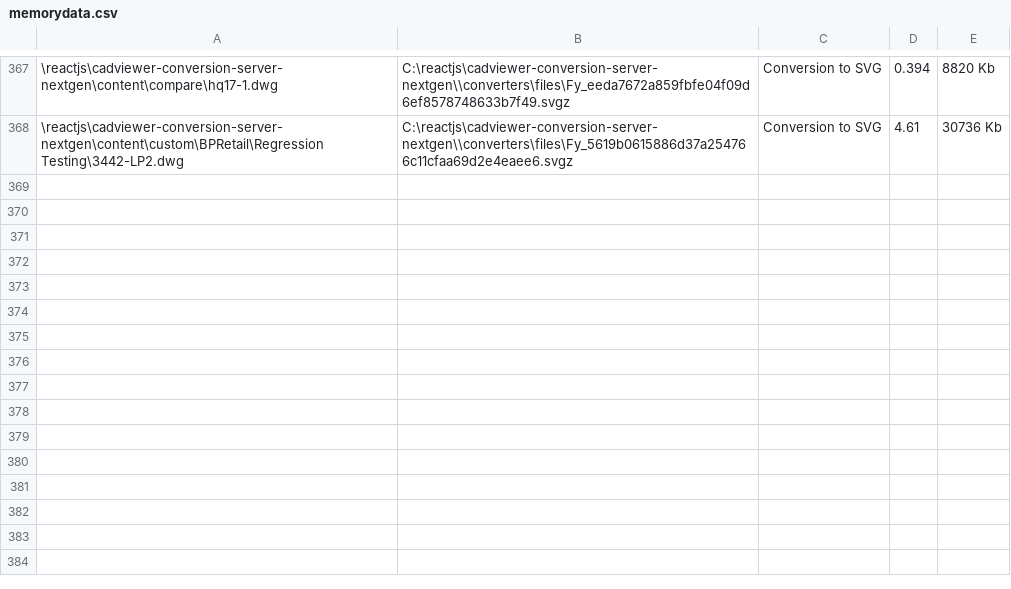
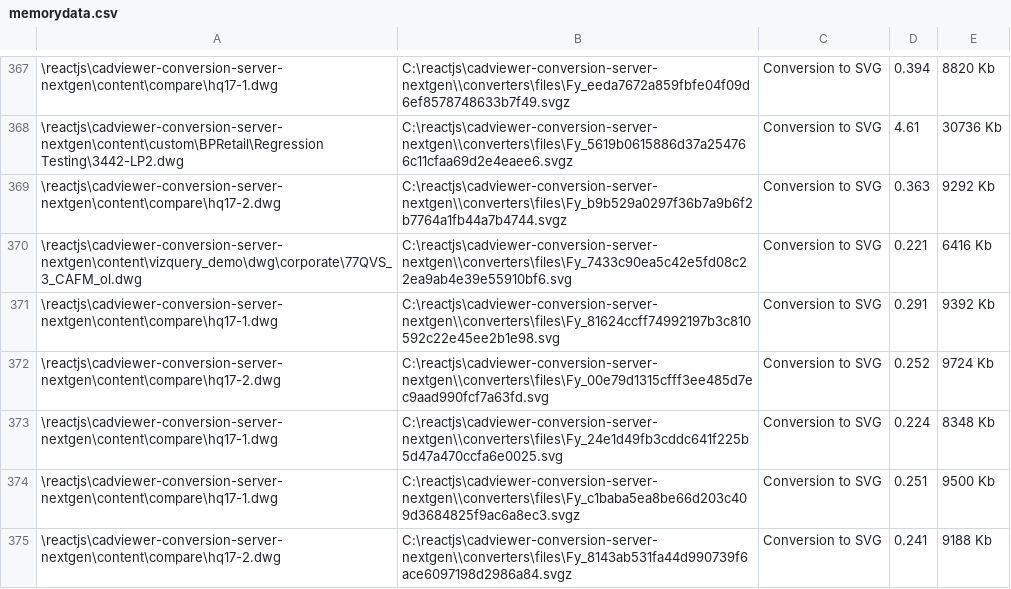
Before and after one commit to CADViewer/cadviewer-conversion-server, a CSV file: converters/autoxchange/windows/memorydata.csv, drawn as a sheet; only a part is shown, gaps mark what is left out.

Commit message:
Merge branch 'master' of https://github.com/CADViewer/cadviewer-conversion-server-nextgen

```diff
--- a/converters/autoxchange/windows/memorydata.csv
+++ b/converters/autoxchange/windows/memorydata.csv
@@ -368 +368,8 @@
 "\reactjs\cadviewer-conversion-server-nextgen\content\custom\BPRetail\Regression Testing\3442-LP2.dwg","C:\reactjs\cadviewer-conversion-server-nextgen\\converters\files\Fy_5619b0615886d37a254766c11cfaa69d2e4eaee6.svgz",Conversion to SVG,4.61,30736 Kb
+"\reactjs\cadviewer-conversion-server-nextgen\content\compare\hq17-2.dwg","C:\reactjs\cadviewer-conversion-server-nextgen\\converters\files\Fy_b9b529a0297f36b7a9b6f2b7764a1fb44a7b4744.svgz",Conversion to SVG,0.363,9292 Kb
+"\reactjs\cadviewer-conversion-server-nextgen\content\vizquery_demo\dwg\corporate\77QVS_3_CAFM_ol.dwg","C:\reactjs\cadviewer-conversion-server-nextgen\\converters\files\Fy_7433c90ea5c42e5fd08c22ea9ab4e39e55910bf6.svg",Conversion to SVG,0.221,6416 Kb
+"\reactjs\cadviewer-conversion-server-nextgen\content\compare\hq17-1.dwg","C:\reactjs\cadviewer-conversion-server-nextgen\\converters\files\Fy_81624ccff74992197b3c810592c22e45ee2b1e98.svg",Conversion to SVG,0.291,9392 Kb
+"\reactjs\cadviewer-conversion-server-nextgen\content\compare\hq17-2.dwg","C:\reactjs\cadviewer-conversion-server-nextgen\\converters\files\Fy_00e79d1315cfff3ee485d7ec9aad990fcf7a63fd.svg",Conversion to SVG,0.252,9724 Kb
+"\reactjs\cadviewer-conversion-server-nextgen\content\compare\hq17-1.dwg","C:\reactjs\cadviewer-conversion-server-nextgen\\converters\files\Fy_24e1d49fb3cddc641f225b5d47a470ccfa6e0025.svg",Conversion to SVG,0.224,8348 Kb
+"\reactjs\cadviewer-conversion-server-nextgen\content\compare\hq17-1.dwg","C:\reactjs\cadviewer-conversion-server-nextgen\\converters\files\Fy_c1baba5ea8be66d203c409d3684825f9ac6a8ec3.svgz",Conversion to SVG,0.251,9500 Kb
+"\reactjs\cadviewer-conversion-server-nextgen\content\compare\hq17-2.dwg","C:\reactjs\cadviewer-conversion-server-nextgen\\converters\files\Fy_8143ab531fa44d990739f6ace6097198d2986a84.svgz",Conversion to SVG,0.241,9188 Kb
```
Also changed, not shown: 36 other files.
